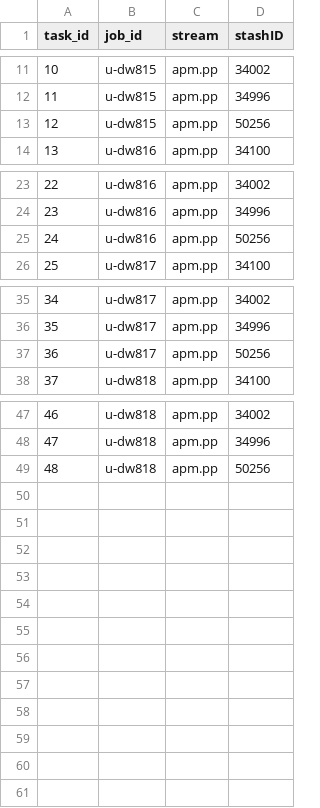
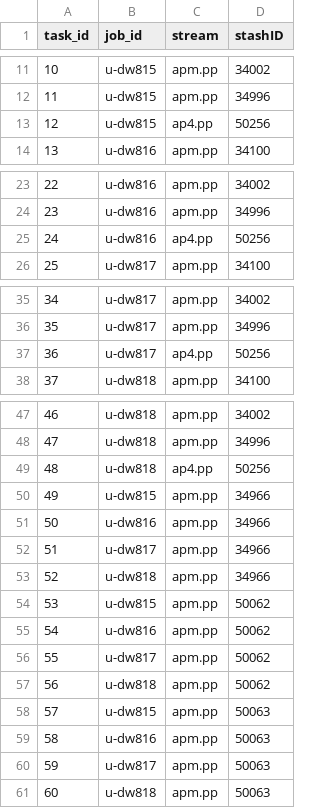
Before and after one commit to vichawans/group_python, a CSV file: informal/vs480/processing_queues/processing_queue_TWISTA.csv, drawn as a sheet; only a part is shown, gaps mark what is left out.

```diff
--- a/informal/vs480/processing_queues/processing_queue_TWISTA.csv
+++ b/informal/vs480/processing_queues/processing_queue_TWISTA.csv
@@ -12,3 +12,3 @@ task_id,job_id,stream,stashID
 11,u-dw815,apm.pp,34996
-12,u-dw815,apm.pp,50256
+12,u-dw815,ap4.pp,50256
 13,u-dw816,apm.pp,34100
@@ -24,3 +24,3 @@ task_id,job_id,stream,stashID
 23,u-dw816,apm.pp,34996
-24,u-dw816,apm.pp,50256
+24,u-dw816,ap4.pp,50256
 25,u-dw817,apm.pp,34100
@@ -36,3 +36,3 @@ task_id,job_id,stream,stashID
 35,u-dw817,apm.pp,34996
-36,u-dw817,apm.pp,50256
+36,u-dw817,ap4.pp,50256
 37,u-dw818,apm.pp,34100
@@ -48,2 +48,14 @@ task_id,job_id,stream,stashID
 47,u-dw818,apm.pp,34996
-48,u-dw818,apm.pp,50256
+48,u-dw818,ap4.pp,50256
+49,u-dw815,apm.pp,34966
+50,u-dw816,apm.pp,34966
+51,u-dw817,apm.pp,34966
+52,u-dw818,apm.pp,34966
+53,u-dw815,apm.pp,50062
+54,u-dw816,apm.pp,50062
+55,u-dw817,apm.pp,50062
+56,u-dw818,apm.pp,50062
+57,u-dw815,apm.pp,50063
+58,u-dw816,apm.pp,50063
+59,u-dw817,apm.pp,50063
+60,u-dw818,apm.pp,50063
```
Also changed, not shown: 7 other files.
